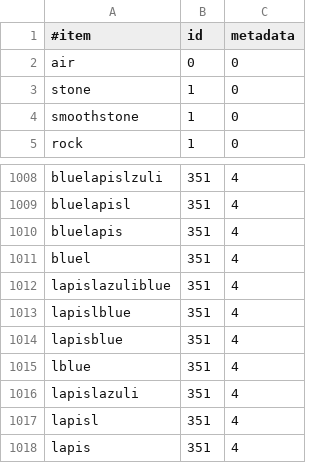
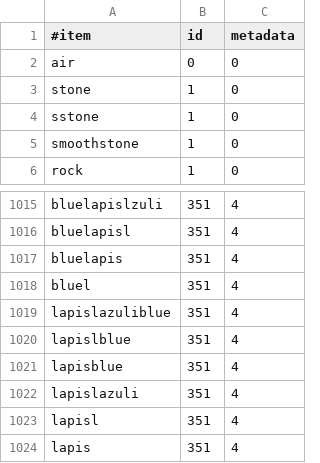
Before and after one commit to essentials/Essentials, a CSV file: Essentials/src/items.csv, drawn as a sheet; only a part is shown, gaps mark what is left out; removed rows and columns are numbered as before the commit, all else as after; the diff covers the shown part only; the diff names each change by its address in the sheet, - before the commit and + after, or states it on an @@ line.

```diff
--- a/Essentials/src/items.csv
+++ b/Essentials/src/items.csv
+row 4: sstone | 1 | 0
-row 1015: lblue | 351 | 4
```
Also changed, not shown: 6 added rows, 4 removed rows and 1 edited cell elsewhere in this file.
